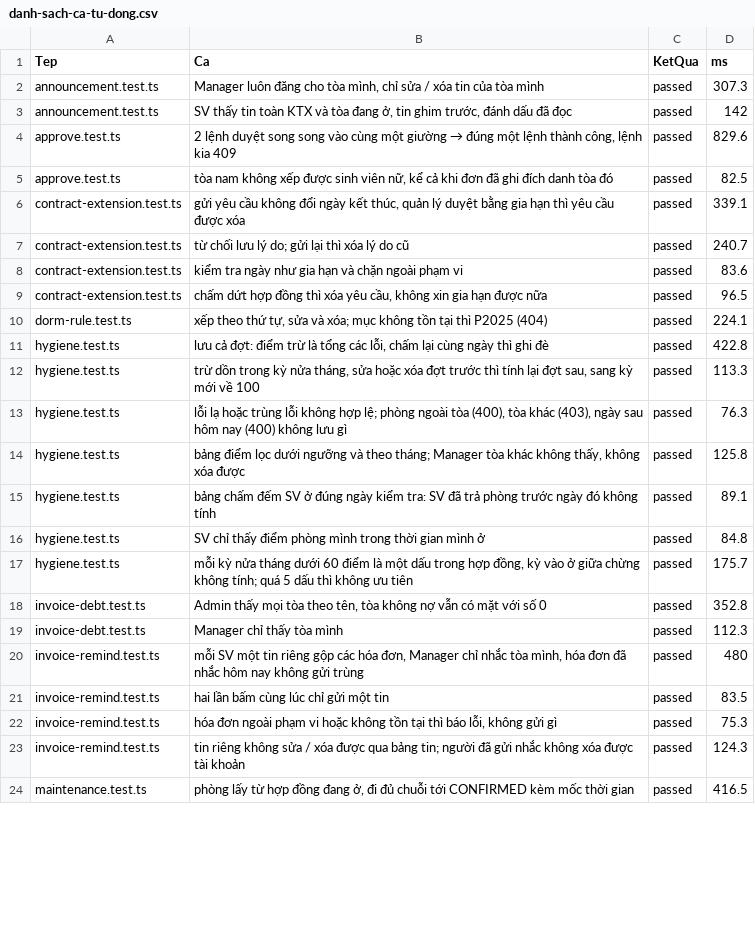
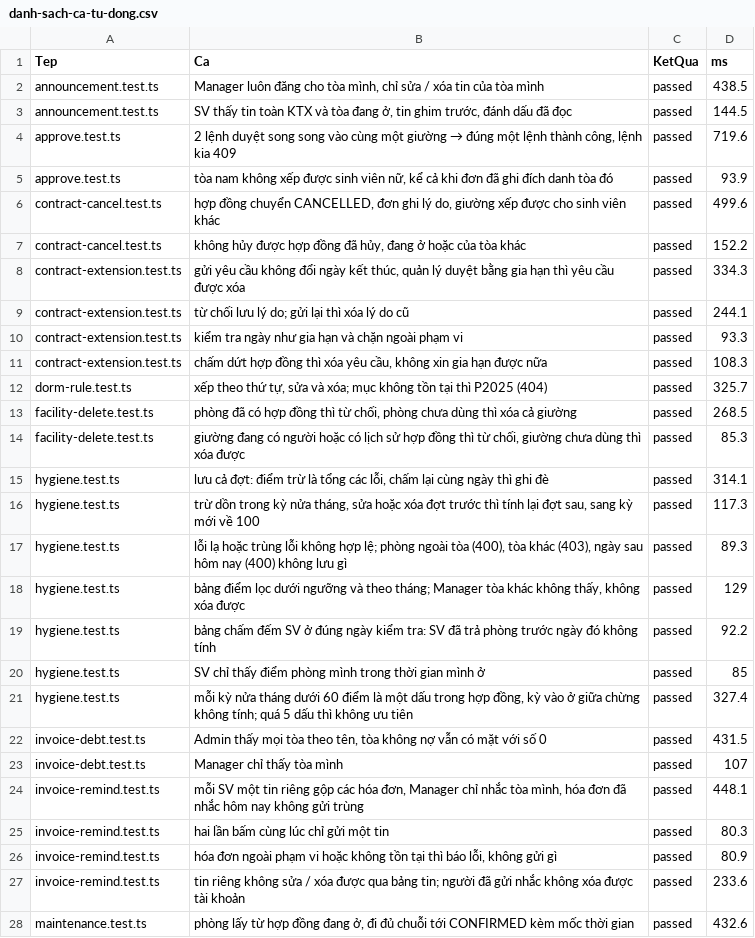
Before and after one commit to NVD06/ktx-datn, a CSV file: bang-chung/1-tu-dong/danh-sach-ca-tu-dong.csv, drawn as a sheet; only a part is shown; the diff covers the shown part only.

Commit message:
test: dua bo kiem thu len git, bo sung ca huy hop dong cho ky va chan xoa phong giuong (96/96)

```diff
--- a/bang-chung/1-tu-dong/danh-sach-ca-tu-dong.csv
+++ b/bang-chung/1-tu-dong/danh-sach-ca-tu-dong.csv
@@ -1,24 +1,28 @@
 "Tep","Ca","KetQua","ms"
-"announcement.test.ts","Manager luôn đăng cho tòa mình, chỉ sửa / xóa tin của tòa mình","passed","307.3"
-"announcement.test.ts","SV thấy tin toàn KTX và tòa đang ở, tin ghim trước, đánh dấu đã đọc","passed","142"
-"approve.test.ts","2 lệnh duyệt song song vào cùng một giường → đúng một lệnh thành công, lệnh kia 409","passed","829.6"
-"approve.test.ts","tòa nam không xếp được sinh viên nữ, kể cả khi đơn đã ghi đích danh tòa đó","passed","82.5"
-"contract-extension.test.ts","gửi yêu cầu không đổi ngày kết thúc, quản lý duyệt bằng gia hạn thì yêu cầu được xóa","passed","339.1"
-"contract-extension.test.ts","từ chối lưu lý do; gửi lại thì xóa lý do cũ","passed","240.7"
-"contract-extension.test.ts","kiểm tra ngày như gia hạn và chặn ngoài phạm vi","passed","83.6"
-"contract-extension.test.ts","chấm dứt hợp đồng thì xóa yêu cầu, không xin gia hạn được nữa","passed","96.5"
-"dorm-rule.test.ts","xếp theo thứ tự, sửa và xóa; mục không tồn tại thì P2025 (404)","passed","224.1"
-"hygiene.test.ts","lưu cả đợt: điểm trừ là tổng các lỗi, chấm lại cùng ngày thì ghi đè","passed","422.8"
-"hygiene.test.ts","trừ dồn trong kỳ nửa tháng, sửa hoặc xóa đợt trước thì tính lại đợt sau, sang kỳ mới về 100","passed","113.3"
-"hygiene.test.ts","lỗi lạ hoặc trùng lỗi không hợp lệ; phòng ngoài tòa (400), tòa khác (403), ngày sau hôm nay (400) không lưu gì","passed","76.3"
-"hygiene.test.ts","bảng điểm lọc dưới ngưỡng và theo tháng; Manager tòa khác không thấy, không xóa được","passed","125.8"
-"hygiene.test.ts","bảng chấm đếm SV ở đúng ngày kiểm tra: SV đã trả phòng trước ngày đó không tính","passed","89.1"
-"hygiene.test.ts","SV chỉ thấy điểm phòng mình trong thời gian mình ở","passed","84.8"
-"hygiene.test.ts","mỗi kỳ nửa tháng dưới 60 điểm là một dấu trong hợp đồng, kỳ vào ở giữa chừng không tính; quá 5 dấu thì không ưu tiên","passed","175.7"
-"invoice-debt.test.ts","Admin thấy mọi tòa theo tên, tòa không nợ vẫn có mặt với số 0","passed","352.8"
-"invoice-debt.test.ts","Manager chỉ thấy tòa mình","passed","112.3"
-"invoice-remind.test.ts","mỗi SV một tin riêng gộp các hóa đơn, Manager chỉ nhắc tòa mình, hóa đơn đã nhắc hôm nay không gửi trùng","passed","480"
-"invoice-remind.test.ts","hai lần bấm cùng lúc chỉ gửi một tin","passed","83.5"
-"invoice-remind.test.ts","hóa đơn ngoài phạm vi hoặc không tồn tại thì báo lỗi, không gửi gì","passed","75.3"
-"invoice-remind.test.ts","tin riêng không sửa / xóa được qua bảng tin; người đã gửi nhắc không xóa được tài khoản","passed","124.3"
-"maintenance.test.ts","phòng lấy từ hợp đồng đang ở, đi đủ chuỗi tới CONFIRMED kèm mốc thời gian","passed","416.5"
+"announcement.test.ts","Manager luôn đăng cho tòa mình, chỉ sửa / xóa tin của tòa mình","passed","438.5"
+"announcement.test.ts","SV thấy tin toàn KTX và tòa đang ở, tin ghim trước, đánh dấu đã đọc","passed","144.5"
+"approve.test.ts","2 lệnh duyệt song song vào cùng một giường → đúng một lệnh thành công, lệnh kia 409","passed","719.6"
+"approve.test.ts","tòa nam không xếp được sinh viên nữ, kể cả khi đơn đã ghi đích danh tòa đó","passed","93.9"
+"contract-cancel.test.ts","hợp đồng chuyển CANCELLED, đơn ghi lý do, giường xếp được cho sinh viên khác","passed","499.6"
+"contract-cancel.test.ts","không hủy được hợp đồng đã hủy, đang ở hoặc của tòa khác","passed","152.2"
+"contract-extension.test.ts","gửi yêu cầu không đổi ngày kết thúc, quản lý duyệt bằng gia hạn thì yêu cầu được xóa","passed","334.3"
+"contract-extension.test.ts","từ chối lưu lý do; gửi lại thì xóa lý do cũ","passed","244.1"
+"contract-extension.test.ts","kiểm tra ngày như gia hạn và chặn ngoài phạm vi","passed","93.3"
+"contract-extension.test.ts","chấm dứt hợp đồng thì xóa yêu cầu, không xin gia hạn được nữa","passed","108.3"
+"dorm-rule.test.ts","xếp theo thứ tự, sửa và xóa; mục không tồn tại thì P2025 (404)","passed","325.7"
+"facility-delete.test.ts","phòng đã có hợp đồng thì từ chối, phòng chưa dùng thì xóa cả giường","passed","268.5"
+"facility-delete.test.ts","giường đang có người hoặc có lịch sử hợp đồng thì từ chối, giường chưa dùng thì xóa được","passed","85.3"
+"hygiene.test.ts","lưu cả đợt: điểm trừ là tổng các lỗi, chấm lại cùng ngày thì ghi đè","passed","314.1"
+"hygiene.test.ts","trừ dồn trong kỳ nửa tháng, sửa hoặc xóa đợt trước thì tính lại đợt sau, sang kỳ mới về 100","passed","117.3"
+"hygiene.test.ts","lỗi lạ hoặc trùng lỗi không hợp lệ; phòng ngoài tòa (400), tòa khác (403), ngày sau hôm nay (400) không lưu gì","passed","89.3"
+"hygiene.test.ts","bảng điểm lọc dưới ngưỡng và theo tháng; Manager tòa khác không thấy, không xóa được","passed","129"
+"hygiene.test.ts","bảng chấm đếm SV ở đúng ngày kiểm tra: SV đã trả phòng trước ngày đó không tính","passed","92.2"
+"hygiene.test.ts","SV chỉ thấy điểm phòng mình trong thời gian mình ở","passed","85"
+"hygiene.test.ts","mỗi kỳ nửa tháng dưới 60 điểm là một dấu trong hợp đồng, kỳ vào ở giữa chừng không tính; quá 5 dấu thì không ưu tiên","passed","327.4"
+"invoice-debt.test.ts","Admin thấy mọi tòa theo tên, tòa không nợ vẫn có mặt với số 0","passed","431.5"
+"invoice-debt.test.ts","Manager chỉ thấy tòa mình","passed","107"
+"invoice-remind.test.ts","mỗi SV một tin riêng gộp các hóa đơn, Manager chỉ nhắc tòa mình, hóa đơn đã nhắc hôm nay không gửi trùng","passed","448.1"
+"invoice-remind.test.ts","hai lần bấm cùng lúc chỉ gửi một tin","passed","80.3"
+"invoice-remind.test.ts","hóa đơn ngoài phạm vi hoặc không tồn tại thì báo lỗi, không gửi gì","passed","80.9"
+"invoice-remind.test.ts","tin riêng không sửa / xóa được qua bảng tin; người đã gửi nhắc không xóa được tài khoản","passed","233.6"
+"maintenance.test.ts","phòng lấy từ hợp đồng đang ở, đi đủ chuỗi tới CONFIRMED kèm mốc thời gian","passed","432.6"
```
Also changed, not shown: 69 edited cells elsewhere in this file, 29 other files.
